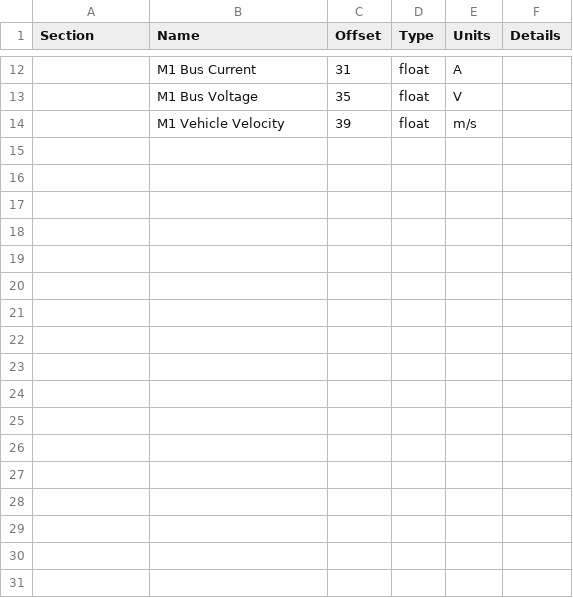
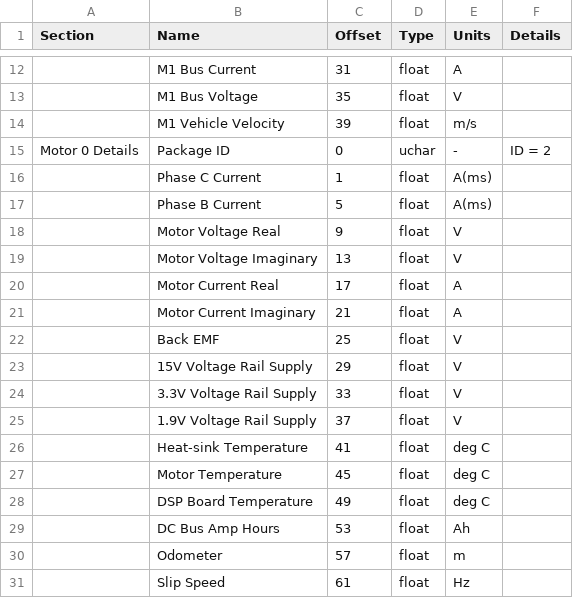
Before and after one commit to UCSolarCarTeam/Helios-Packet-Parser, a CSV file: test_packet.csv, drawn as a sheet; only a part is shown, gaps mark what is left out; the diff names each change by its address in the sheet, - before the commit and + after, or states it on an @@ line.

```diff
--- a/test_packet.csv
+++ b/test_packet.csv
+row 15: Motor 0 Details | Package ID | 0 | uchar | - | ID = 2
+row 16:  | Phase C Current | 1 | float | A(ms)
+row 17:  | Phase B Current | 5 | float | A(ms)
+row 18:  | Motor Voltage Real | 9 | float | V
+row 19:  | Motor Voltage Imaginary | 13 | float | V
+row 20:  | Motor Current Real | 17 | float | A
+row 21:  | Motor Current Imaginary | 21 | float | A
+row 22:  | Back EMF | 25 | float | V
+row 23:  | 15V Voltage Rail Supply | 29 | float | V
+row 24:  | 3.3V Voltage Rail Supply | 33 | float | V
+row 25:  | 1.9V Voltage Rail Supply | 37 | float | V
+row 26:  | Heat-sink Temperature | 41 | float | deg C
+row 27:  | Motor Temperature | 45 | float | deg C
+row 28:  | DSP Board Temperature | 49 | float | deg C
+row 29:  | DC Bus Amp Hours | 53 | float | Ah
+row 30:  | Odometer | 57 | float | m
+row 31:  | Slip Speed | 61 | float | Hz
```
Also changed, not shown: 2 other files.
